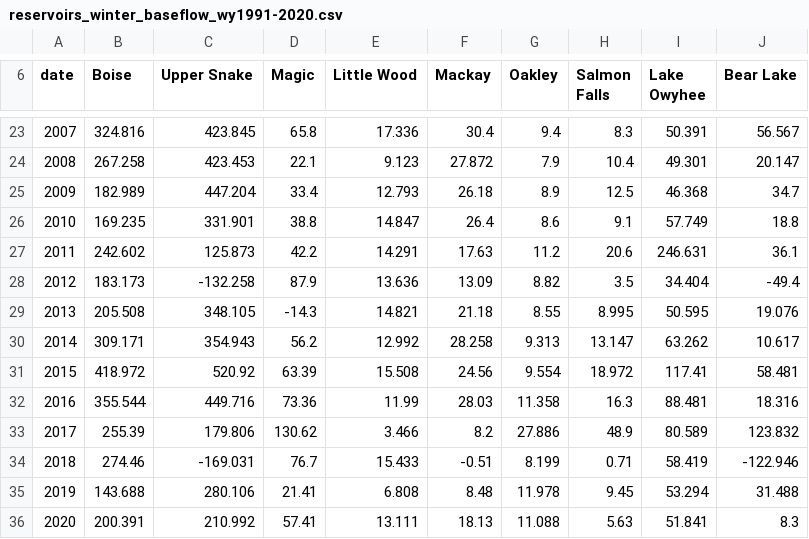
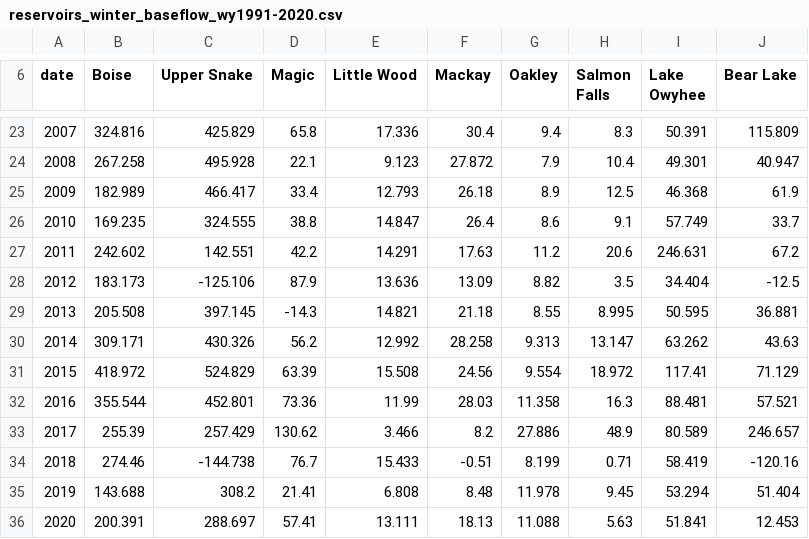
Before and after one commit to nrcs-idaho-snow-survey/static_files, a CSV file: data/reservoir/reservoirs_winter_baseflow_wy1991-2020.csv, drawn as a sheet; only a part is shown, gaps mark what is left out; the diff covers the shown part only.

```diff
--- a/data/reservoir/reservoirs_winter_baseflow_wy1991-2020.csv
+++ b/data/reservoir/reservoirs_winter_baseflow_wy1991-2020.csv
@@ -23,14 +23,14 @@ date,Boise,Upper Snake,Magic,Little Wood,Mackay,Oakley,Salmon Falls,Lake Owyhee,
-2007,324.816,423.845,65.8,17.336,30.4,9.4,8.3,50.391,56.567
-2008,267.258,423.453,22.1,9.123,27.872,7.9,10.4,49.301,20.147
-2009,182.989,447.204,33.4,12.793,26.18,8.9,12.5,46.368,34.7
-2010,169.235,331.901,38.8,14.847,26.4,8.6,9.1,57.749,18.8
-2011,242.602,125.873,42.2,14.291,17.63,11.2,20.6,246.631,36.1
-2012,183.173,-132.258,87.9,13.636,13.09,8.82,3.5,34.404,-49.4
-2013,205.508,348.105,-14.3,14.821,21.18,8.55,8.995,50.595,19.076
-2014,309.171,354.943,56.2,12.992,28.258,9.313,13.147,63.262,10.617
-2015,418.972,520.92,63.39,15.508,24.56,9.554,18.972,117.41,58.481
-2016,355.544,449.716,73.36,11.99,28.03,11.358,16.3,88.481,18.316
-2017,255.39,179.806,130.62,3.466,8.2,27.886,48.9,80.589,123.832
-2018,274.46,-169.031,76.7,15.433,-0.51,8.199,0.71,58.419,-122.946
-2019,143.688,280.106,21.41,6.808,8.48,11.978,9.45,53.294,31.488
-2020,200.391,210.992,57.41,13.111,18.13,11.088,5.63,51.841,8.3
+2007,324.816,425.829,65.8,17.336,30.4,9.4,8.3,50.391,115.809
+2008,267.258,495.928,22.1,9.123,27.872,7.9,10.4,49.301,40.947
+2009,182.989,466.417,33.4,12.793,26.18,8.9,12.5,46.368,61.9
+2010,169.235,324.555,38.8,14.847,26.4,8.6,9.1,57.749,33.7
+2011,242.602,142.551,42.2,14.291,17.63,11.2,20.6,246.631,67.2
+2012,183.173,-125.106,87.9,13.636,13.09,8.82,3.5,34.404,-12.5
+2013,205.508,397.145,-14.3,14.821,21.18,8.55,8.995,50.595,36.881
+2014,309.171,430.326,56.2,12.992,28.258,9.313,13.147,63.262,43.63
+2015,418.972,524.829,63.39,15.508,24.56,9.554,18.972,117.41,71.129
+2016,355.544,452.801,73.36,11.99,28.03,11.358,16.3,88.481,57.521
+2017,255.39,257.429,130.62,3.466,8.2,27.886,48.9,80.589,246.657
+2018,274.46,-144.738,76.7,15.433,-0.51,8.199,0.71,58.419,-120.16
+2019,143.688,308.2,21.41,6.808,8.48,11.978,9.45,53.294,51.404
+2020,200.391,288.697,57.41,13.111,18.13,11.088,5.63,51.841,12.453
```
Also changed, not shown: 32 edited cells elsewhere in this file, data/reservoir/reservoirs_monthly_statistics_wy1991-2020.csv, data/reservoir/reservoirs_monthly_storage_wy1991-2020.csv, 1 other file.
